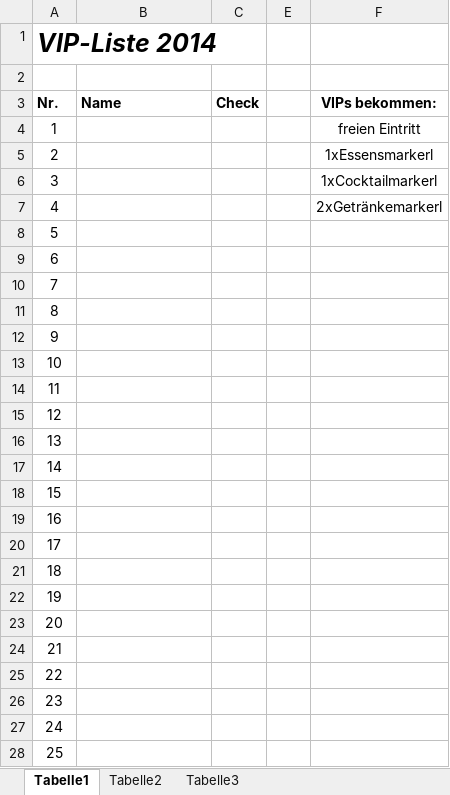
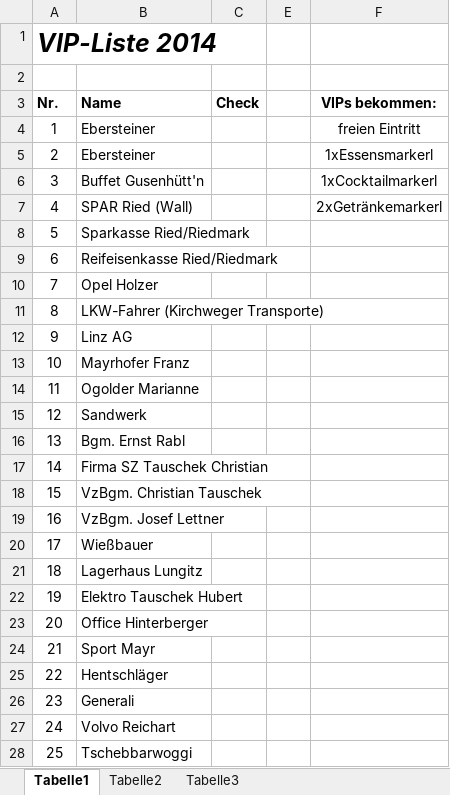
Before and after one commit to Balestrano/glarea-nox, an Excel workbook: 2014/Sponsoring/VIP/VIP-Liste 2014.xlsx, sheet Tabelle1, drawn as a sheet; only a part is shown; values as stored, in another font and other column widths than the file's, no borders; the diff covers the shown part only; the diff names each change by its address in the sheet, - before the commit and + after, or states it on an @@ line.

```diff
--- a/2014/Sponsoring/VIP/VIP-Liste 2014.xlsx (sheet Tabelle1)
+++ b/2014/Sponsoring/VIP/VIP-Liste 2014.xlsx (sheet Tabelle1)
-B4:B5 (Name): (empty)
+B4:B5 (Name): Ebersteiner
-B6 (Name): (empty)
+B6 (Name): Buffet Gusenhütt'n
-B7 (Name): (empty)
+B7 (Name): SPAR Ried (Wall)
-B8 (Name): (empty)
+B8 (Name): Sparkasse Ried/Riedmark
-B9 (Name): (empty)
+B9 (Name): Reifeisenkasse Ried/Riedmark
-B10 (Name): (empty)
+B10 (Name): Opel Holzer
-B11 (Name): (empty)
+B11 (Name): LKW-Fahrer (Kirchweger Transporte)
-B12 (Name): (empty)
+B12 (Name): Linz AG
-B13 (Name): (empty)
+B13 (Name): Mayrhofer Franz
-B14 (Name): (empty)
+B14 (Name): Ogolder Marianne
-B15 (Name): (empty)
+B15 (Name): Sandwerk
-B16 (Name): (empty)
+B16 (Name): Bgm. Ernst Rabl
-B17 (Name): (empty)
+B17 (Name): Firma SZ Tauschek Christian
-B18 (Name): (empty)
+B18 (Name): VzBgm. Christian Tauschek
-B19 (Name): (empty)
+B19 (Name): VzBgm. Josef Lettner
-B20 (Name): (empty)
+B20 (Name): Wießbauer
-B21 (Name): (empty)
+B21 (Name): Lagerhaus Lungitz
-B22 (Name): (empty)
+B22 (Name): Elektro Tauschek Hubert
-B23 (Name): (empty)
+B23 (Name): Office Hinterberger
-B24 (Name): (empty)
+B24 (Name): Sport Mayr
-B25 (Name): (empty)
+B25 (Name): Hentschläger
-B26 (Name): (empty)
+B26 (Name): Generali
-B27 (Name): (empty)
+B27 (Name): Volvo Reichart
-B28 (Name): (empty)
+B28 (Name): Tschebbarwoggi
```
Also changed, not shown: 12 edited cells elsewhere in this sheet, 2014/Sponsoring/Liste der Sponsoren.xlsx.
